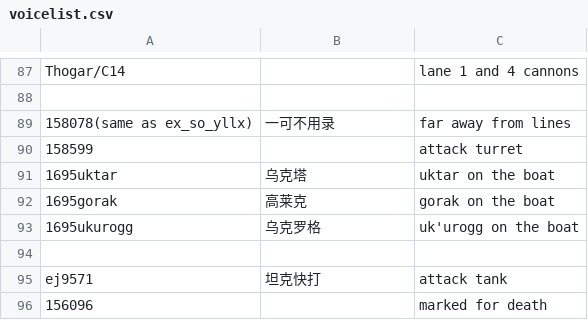
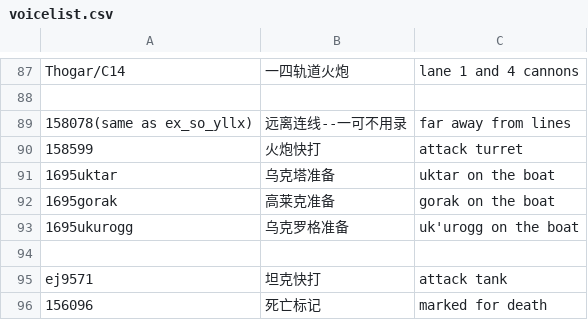
Before and after one commit to Mini-Dragon/DBM-VoicePack-Yike, a CSV file: voicelist.csv, drawn as a sheet; only a part is shown, gaps mark what is left out; the diff covers the shown part only; the diff names each change by its address in the sheet, - before the commit and + after, or states it on an @@ line.

```diff
--- a/voicelist.csv
+++ b/voicelist.csv
-B87: (empty)
+B87: 一四轨道火炮
-B89: 一可不用录
+B89: 远离连线--一可不用录
-B90: (empty)
+B90: 火炮快打
-B91: 乌克塔
+B91: 乌克塔准备
-B92: 高莱克
+B92: 高莱克准备
-B93: 乌克罗格
+B93: 乌克罗格准备
-B96: (empty)
+B96: 死亡标记
```
Also changed, not shown: 1 added row, 1 removed row and 27 edited cells elsewhere in this file.
